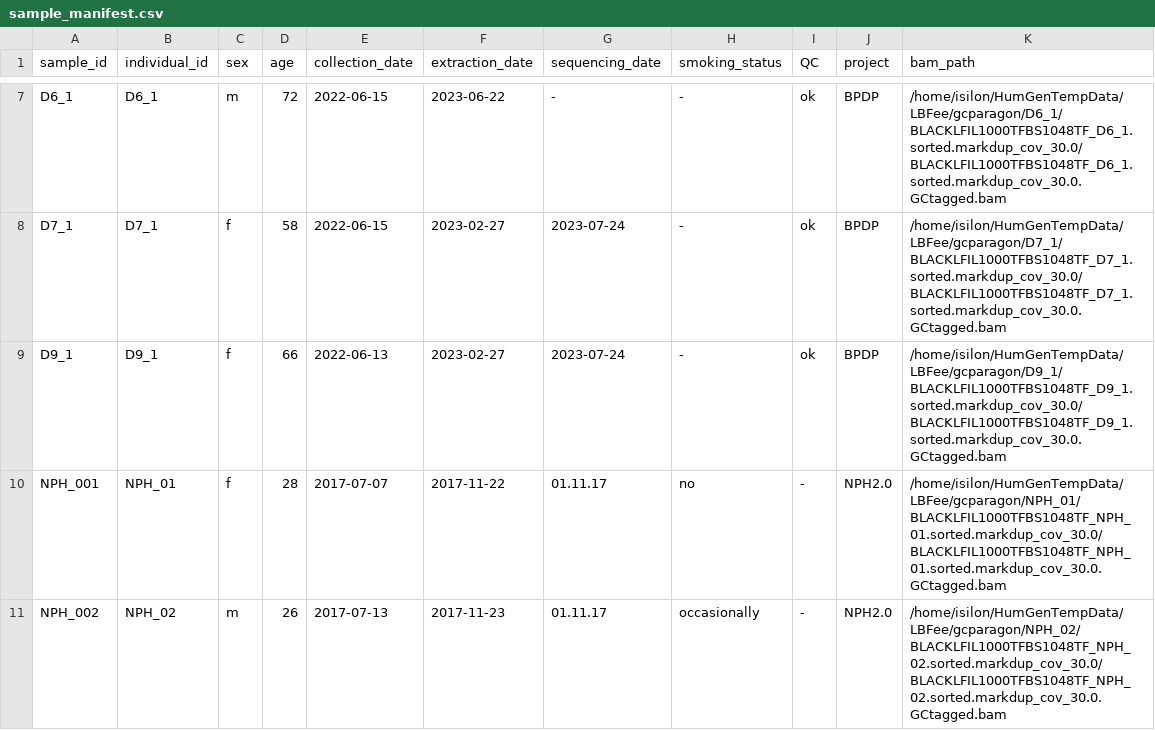
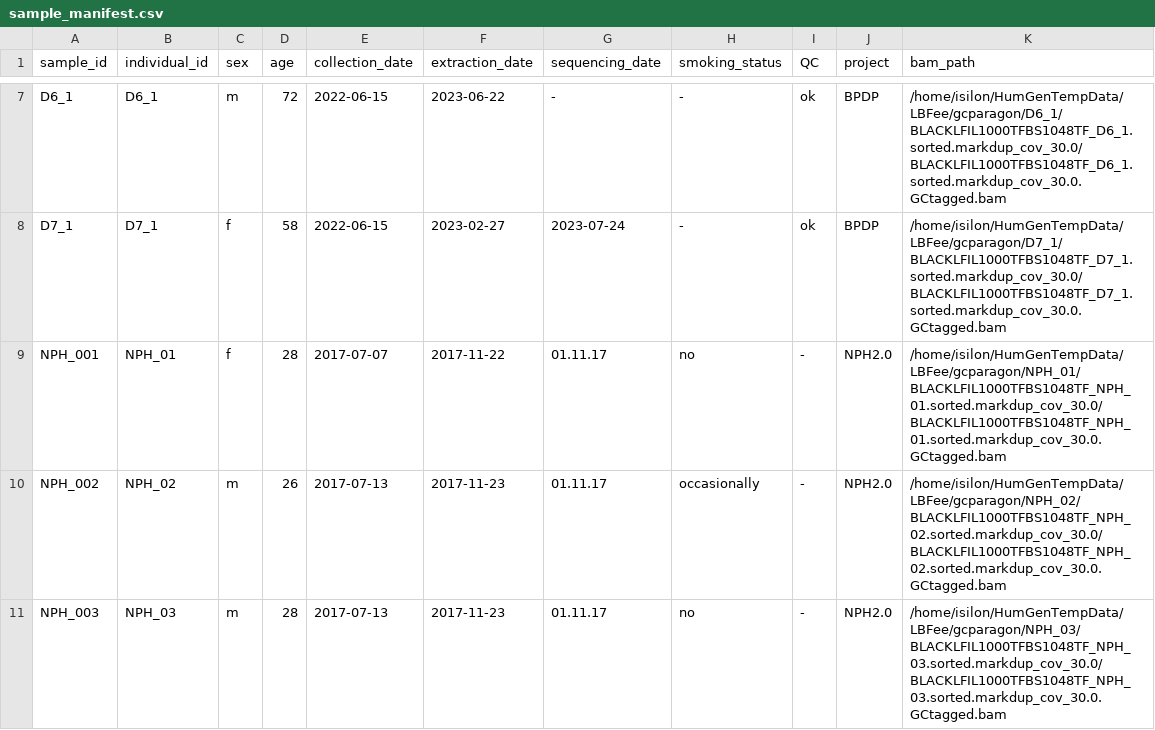
Before and after one commit to matviimykhailichenko/cfDNA-imputation, a CSV file: doc/sample_manifest.csv, drawn as a sheet; only a part is shown, gaps mark what is left out; the shorter side is filled out with more unchanged rows.

```diff
--- a/doc/sample_manifest.csv
+++ b/doc/sample_manifest.csv
@@ -8,3 +8,2 @@ D6_1,D6_1,m,72,2022-06-15,2023-06-22,-,-,ok,BPDP,/home/isilon/HumGenTempData/LBF
 D7_1,D7_1,f,58,2022-06-15,2023-02-27,2023-07-24,-,ok,BPDP,/home/isilon/HumGenTempData/LBFee/gcparagon/D7_1/BLACKLFIL1000TFBS1048TF_D7_1.sorted.markdup_cov_30.0/BLACKLFIL1000TFBS1048TF_D7_1.sorted.markdup_cov_30.0.GCtagged.bam
-D9_1,D9_1,f,66,2022-06-13,2023-02-27,2023-07-24,-,ok,BPDP,/home/isilon/HumGenTempData/LBFee/gcparagon/D9_1/BLACKLFIL1000TFBS1048TF_D9_1.sorted.markdup_cov_30.0/BLACKLFIL1000TFBS1048TF_D9_1.sorted.markdup_cov_30.0.GCtagged.bam
 NPH_001,NPH_01,f,28,2017-07-07,2017-11-22,01.11.17,no,-,NPH2.0,/home/isilon/HumGenTempData/LBFee/gcparagon/NPH_01/BLACKLFIL1000TFBS1048TF_NPH_01.sorted.markdup_cov_30.0/BLACKLFIL1000TFBS1048TF_NPH_01.sorted.markdup_cov_30.0.GCtagged.bam
```
Also changed, not shown: 1 other file.
